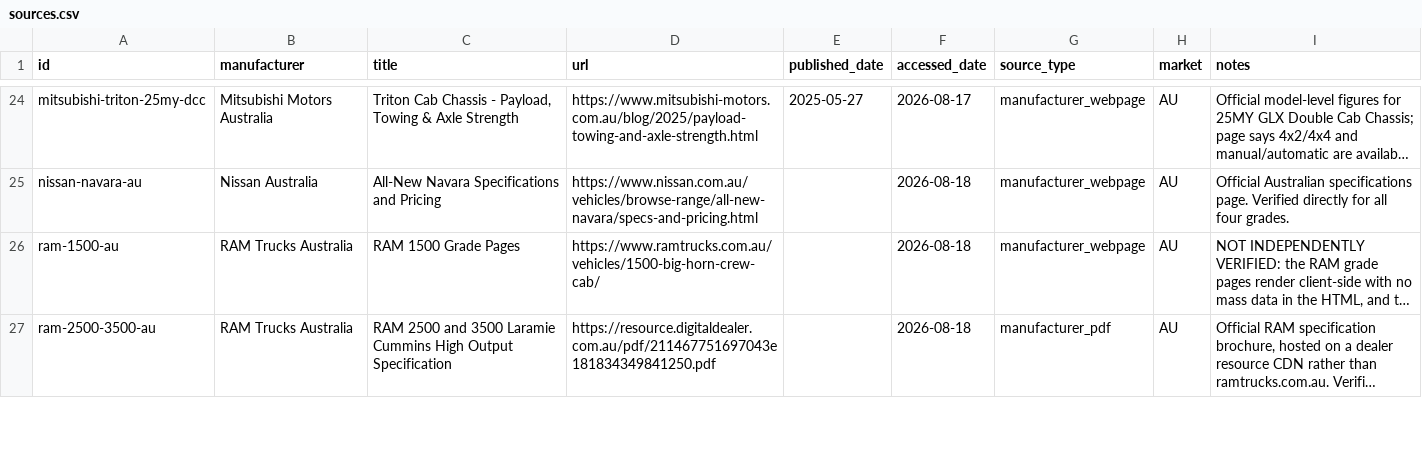
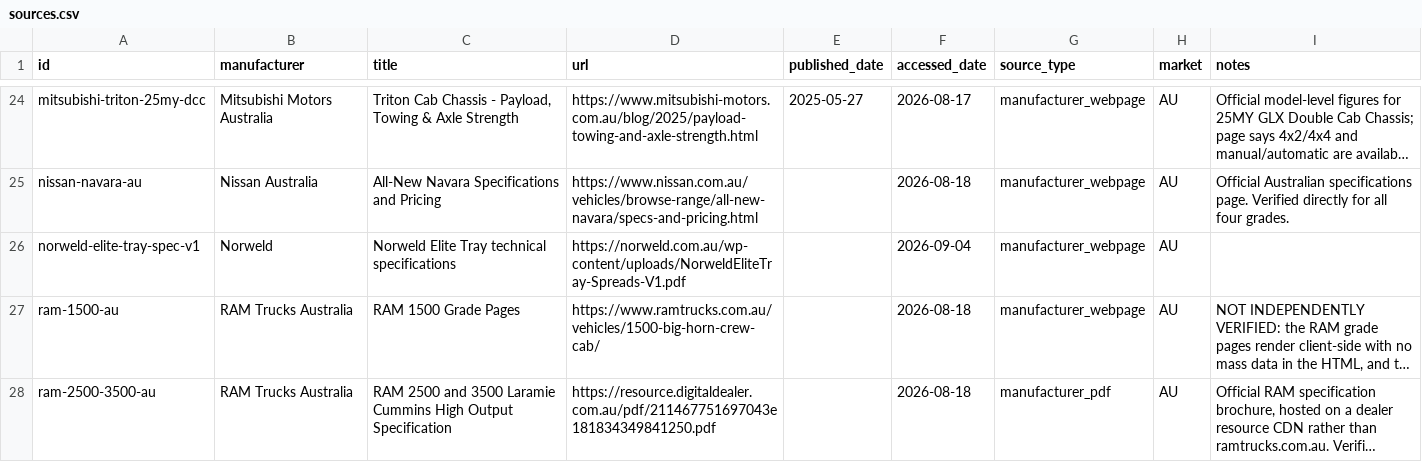
Before and after one commit to Thabonel/beyondrv-site, a CSV file: data/vehicle-selector/sources.csv, drawn as a sheet; only a part is shown, gaps mark what is left out; long unchanged cells end in …; the diff names each change by its address in the sheet, - before the commit and + after, or states it on an @@ line.

```diff
--- a/data/vehicle-selector/sources.csv
+++ b/data/vehicle-selector/sources.csv
+row 26: norweld-elite-tray-spec-v1 | Norweld | Norweld Elite Tray technical specifications | https://norweld.com.au/wp-content/uploads/NorweldEliteTray-Spreads-V1.pdf |  | 2026-09-04 | manufacturer_webpage | AU
```
Also changed, not shown: 7 other files.
